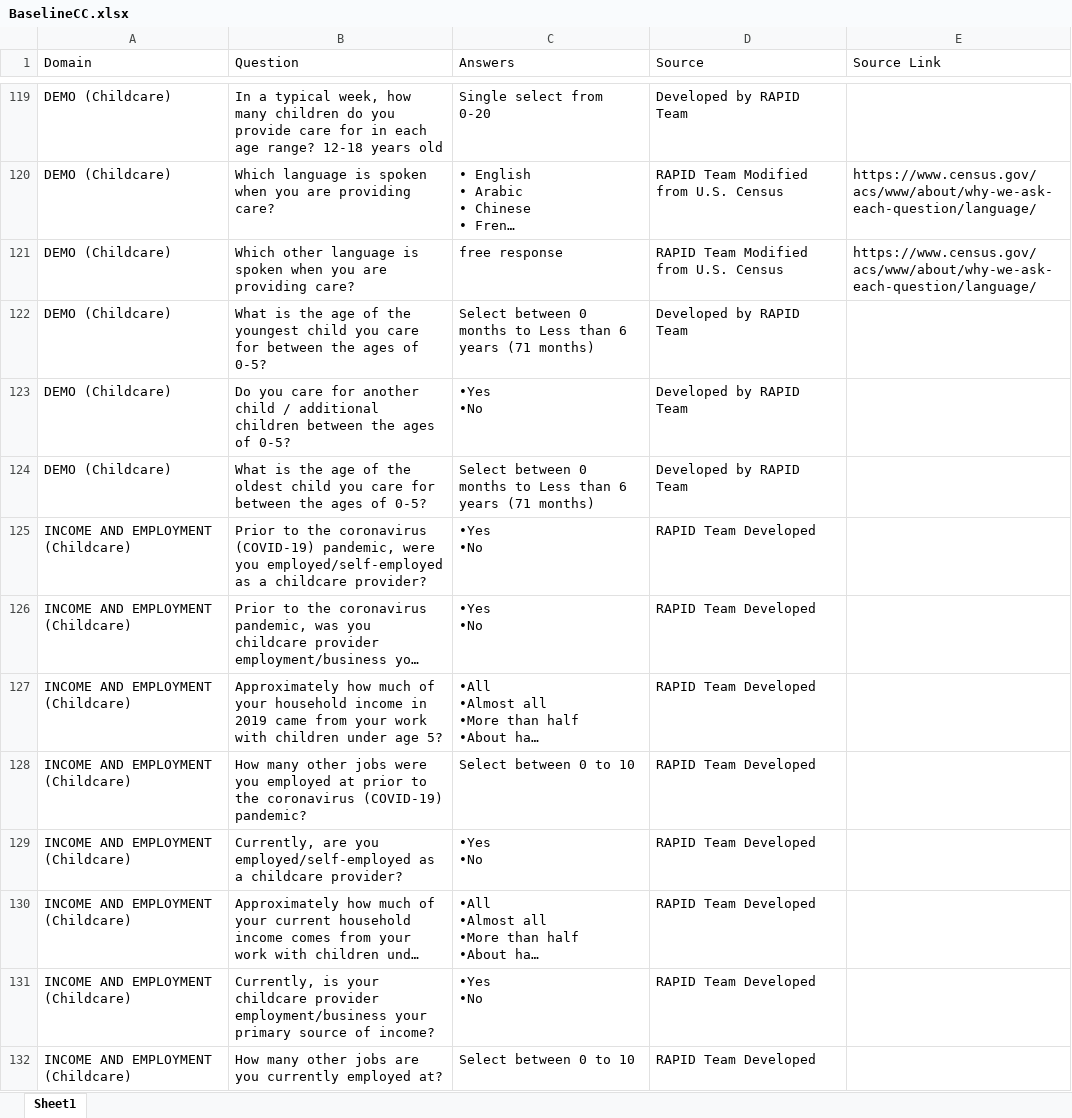
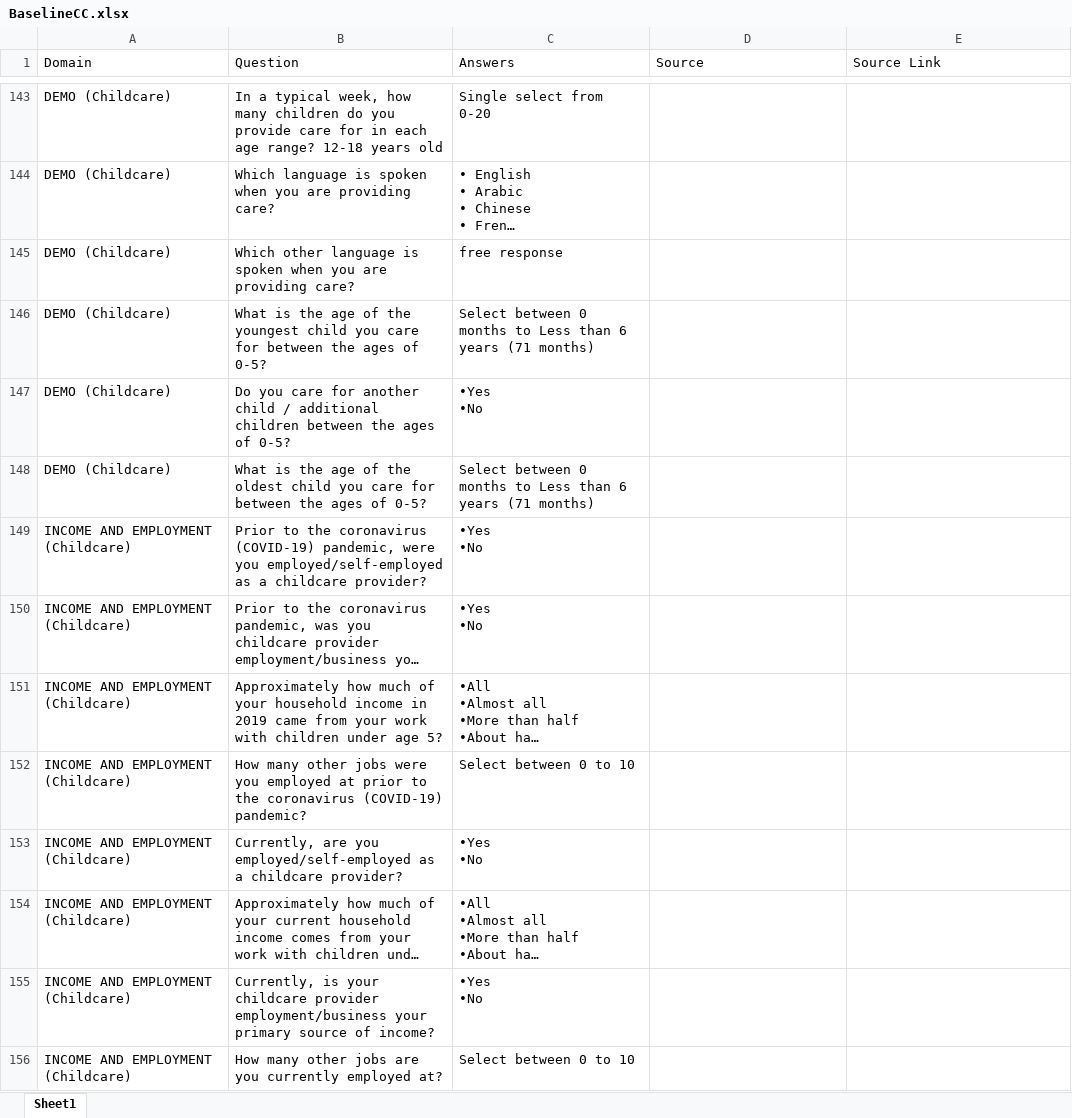
Before and after one commit to uorapid/RAPIDQB, an Excel workbook: _site/Data/BaselineCC.xlsx, sheet Sheet1, drawn as a sheet; only a part is shown, gaps mark what is left out; long unchanged cells end in …; values as stored, in another font and other column widths than the file's, no cell formats; addresses are those after the commit; the diff covers the shown part only; the diff names each change by its address in the sheet, - before the commit and + after, or states it on an @@ line.

Commit message:
Baseline update 10/27

```diff
--- a/_site/Data/BaselineCC.xlsx (sheet Sheet1)
+++ b/_site/Data/BaselineCC.xlsx (sheet Sheet1)
-D143 (Source): Developed by RAPID Team
+D143 (Source): (empty)
-D144:D145 (Source): RAPID Team Modified from U.S. Census
+D144:D145 (Source): (empty)
-E144:E145 (Source Link): https://www.census.gov/acs/www/about/why-we-ask-each-question/language/
+E144:E145 (Source Link): (empty)
-D146:D148 (Source): Developed by RAPID Team
+D146:D148 (Source): (empty)
-D149:D156 (Source): RAPID Team Developed
+D149:D156 (Source): (empty)
```
Also changed, not shown: 28 added rows, 3 removed rows and 164 edited cells elsewhere in this sheet, cell formats, Data/BaselineCC.xlsx, 2 other files.
